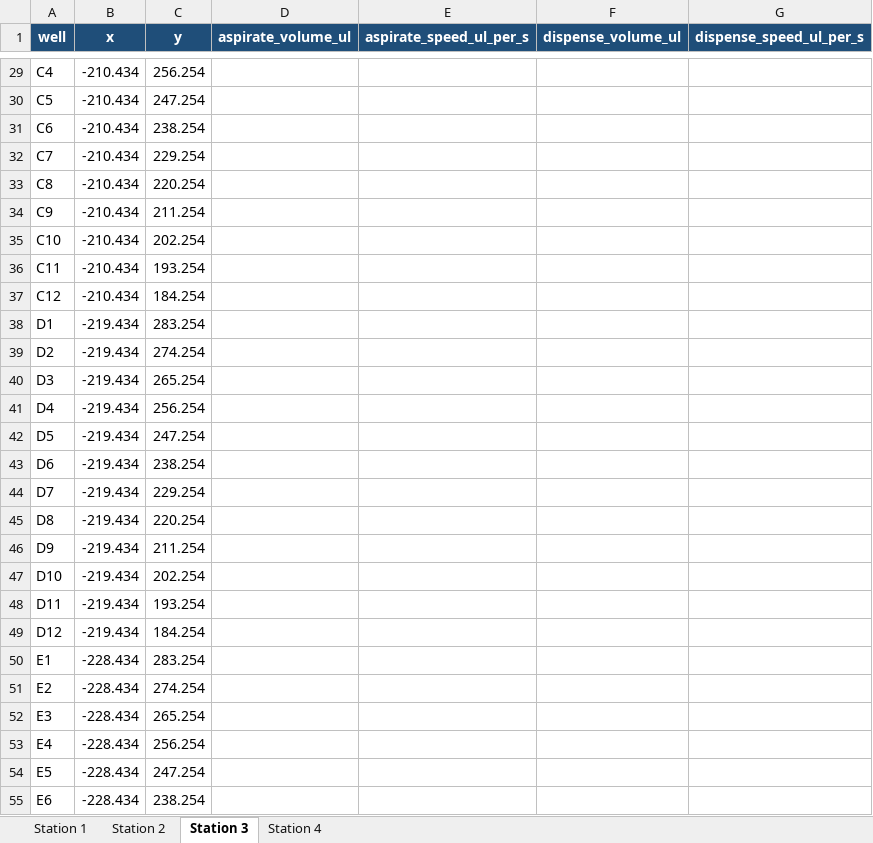
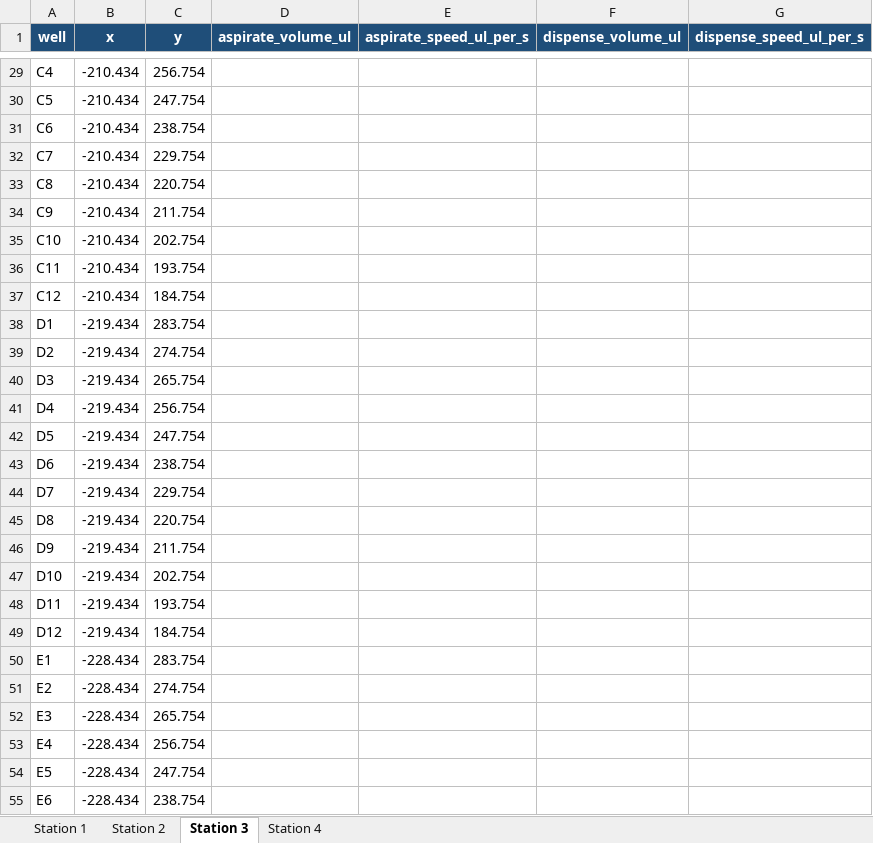
Before and after one commit to tejaskumarleelavathi/CIB001-Automated-Sorting-Software, an Excel workbook: config/plate_configs/plate_stations.xlsx, sheet Station 3, drawn as a sheet; only a part is shown, gaps mark what is left out; values as stored, in another font and other column widths than the file's, no borders; the diff covers the shown part only; the diff names each change by its address in the sheet, - before the commit and + after, or states it on an @@ line.

```diff
--- a/config/plate_configs/plate_stations.xlsx (sheet Station 3)
+++ b/config/plate_configs/plate_stations.xlsx (sheet Station 3)
-C29 (y): 256.254
+C29 (y): 256.754
-C30 (y): 247.254
+C30 (y): 247.754
-C31 (y): 238.254
+C31 (y): 238.754
-C32 (y): 229.254
+C32 (y): 229.754
-C33 (y): 220.254
+C33 (y): 220.754
-C34 (y): 211.254
+C34 (y): 211.754
-C35 (y): 202.254
+C35 (y): 202.754
-C36 (y): 193.254
+C36 (y): 193.754
-C37 (y): 184.254
+C37 (y): 184.754
-C38 (y): 283.254
+C38 (y): 283.754
-C39 (y): 274.254
+C39 (y): 274.754
-C40 (y): 265.254
+C40 (y): 265.754
-C41 (y): 256.254
+C41 (y): 256.754
-C42 (y): 247.254
+C42 (y): 247.754
-C43 (y): 238.254
+C43 (y): 238.754
-C44 (y): 229.254
+C44 (y): 229.754
-C45 (y): 220.254
+C45 (y): 220.754
-C46 (y): 211.254
+C46 (y): 211.754
-C47 (y): 202.254
+C47 (y): 202.754
-C48 (y): 193.254
+C48 (y): 193.754
-C49 (y): 184.254
+C49 (y): 184.754
-C50 (y): 283.254
+C50 (y): 283.754
-C51 (y): 274.254
+C51 (y): 274.754
-C52 (y): 265.254
+C52 (y): 265.754
-C53 (y): 256.254
+C53 (y): 256.754
-C54 (y): 247.254
+C54 (y): 247.754
-C55 (y): 238.254
+C55 (y): 238.754
```
Also changed, not shown: 69 edited cells elsewhere in this sheet.
